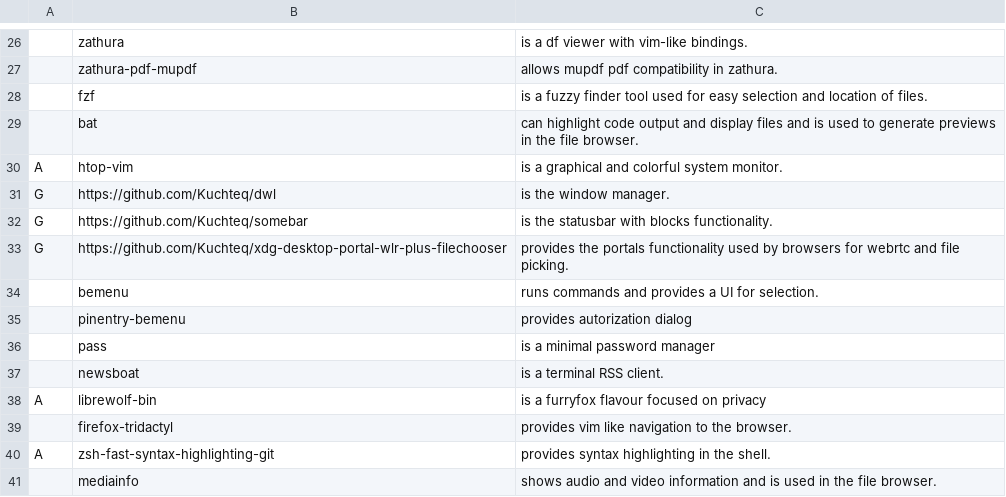
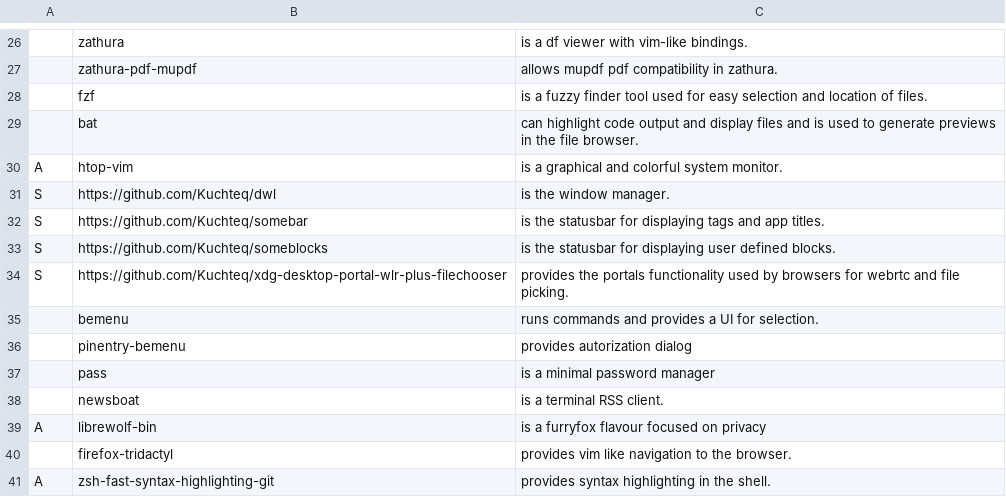
Before and after one commit to Kuchteq/MARBS, a CSV file: static/progs.csv, drawn as a sheet; only a part is shown, gaps mark what is left out; the shorter side is filled out with more unchanged rows; addresses are those after the commit; the diff names each change by its address in the sheet, - before the commit and + after, or states it on an @@ line.

```diff
--- a/static/progs.csv
+++ b/static/progs.csv
-A31:A32: G
+A31:A32: S
-C32: …the statusbar with blocks functionality.
+C32: …the statusbar for displaying tags and app titles.
+row 33: S | https://github.com/Kuchteq/someblocks | is the statusbar for displaying user defined blocks.
-A34: G
+A34: S
```
Also changed, not shown: 1 other file.
